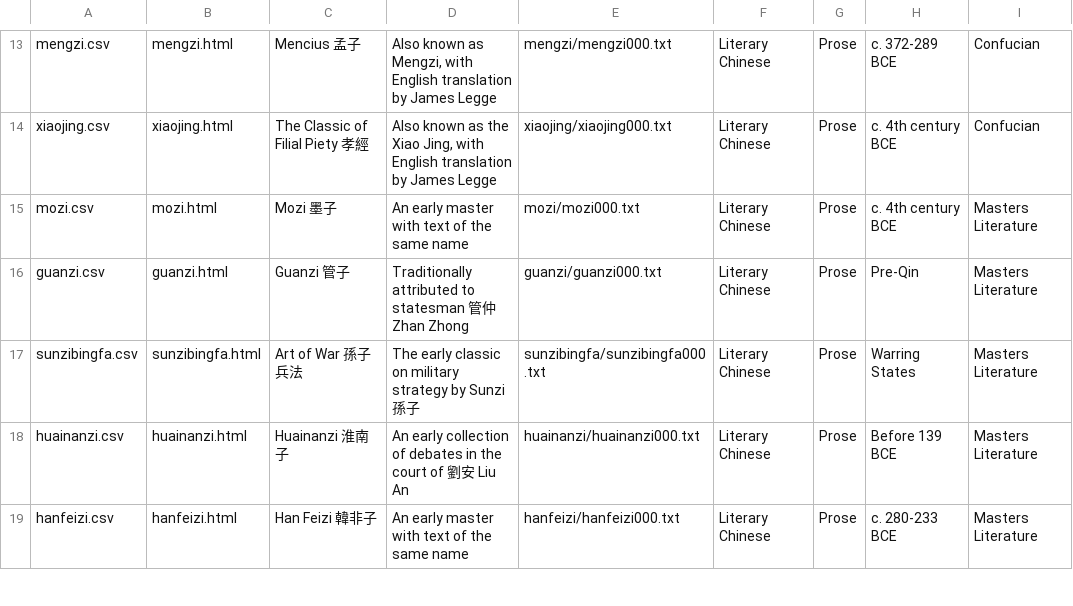
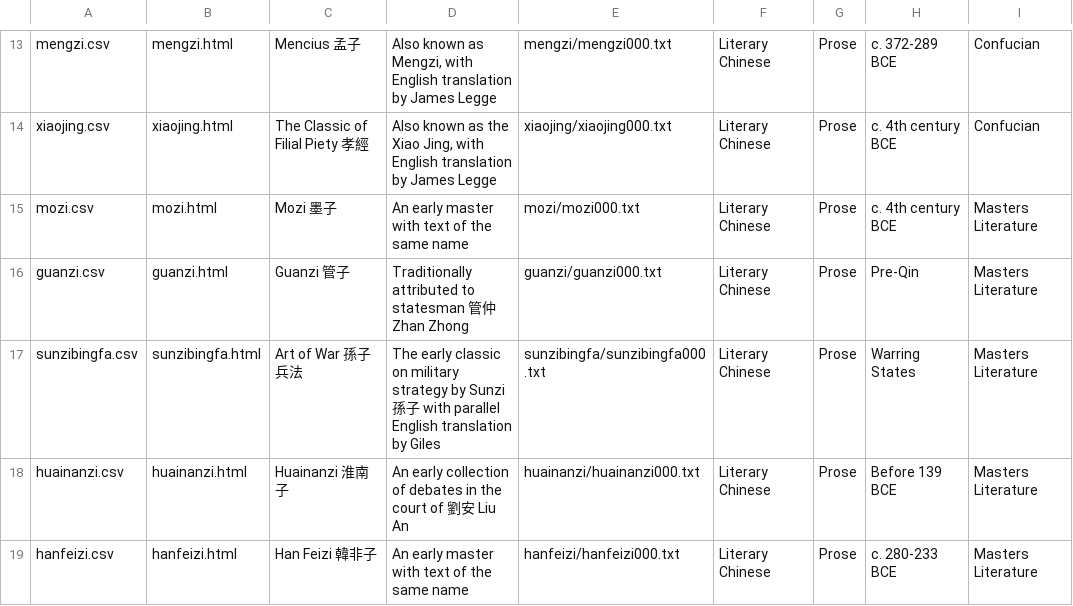
Before and after one commit to alexamies/chinesenotes.com, a CSV file: data/corpus/collections.csv, drawn as a sheet; only a part is shown, gaps mark what is left out.

Commit message:
Sunzi Bin Fa parallel text

```diff
--- a/data/corpus/collections.csv
+++ b/data/corpus/collections.csv
@@ -16,3 +16,3 @@ mozi.csv	mozi.html	Mozi 墨子	An early master with text of the same name	mozi/m
 guanzi.csv	guanzi.html	Guanzi 管子	Traditionally attributed to statesman 管仲 Zhan Zhong	guanzi/guanzi000.txt	Literary Chinese	Prose	Pre-Qin	Masters Literature
-sunzibingfa.csv	sunzibingfa.html	Art of War 孫子兵法	The early classic on military strategy by Sunzi 孫子	sunzibingfa/sunzibingfa000.txt	Literary Chinese	Prose	Warring States	Masters Literature
+sunzibingfa.csv	sunzibingfa.html	Art of War 孫子兵法	The early classic on military strategy by Sunzi 孫子  with parallel English translation by Giles	sunzibingfa/sunzibingfa000.txt	Literary Chinese	Prose	Warring States	Masters Literature
 huainanzi.csv	huainanzi.html	Huainanzi 淮南子	An early collection of debates in the court of 劉安 Liu An	huainanzi/huainanzi000.txt	Literary Chinese	Prose	Before 139 BCE	Masters Literature
```
Also changed, not shown: 7 other files.
